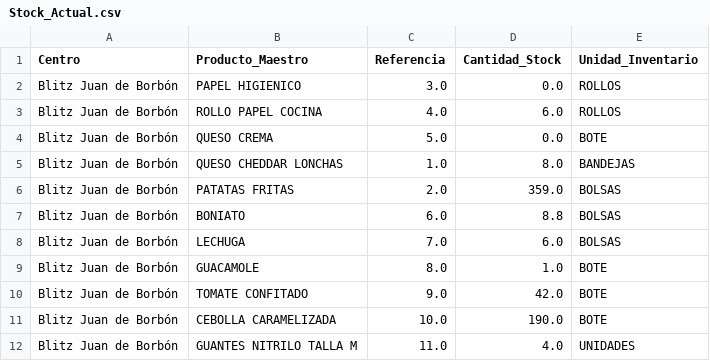
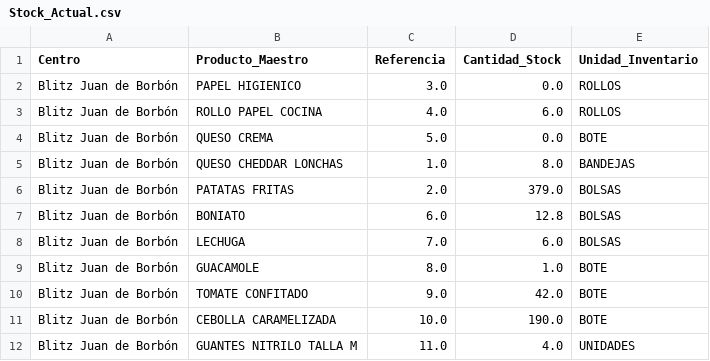
Before and after one commit to salvaandreo-lab/blitz-stock, a CSV file: Stock_Actual.csv, drawn as a sheet; only a part is shown.

Commit message:
Actualización de Stock_Actual.csv

```diff
--- a/Stock_Actual.csv
+++ b/Stock_Actual.csv
@@ -5,4 +5,4 @@ Blitz  Juan de Borbón,QUESO CREMA,5.0,0.0,BOTE
 Blitz  Juan de Borbón,QUESO CHEDDAR LONCHAS,1.0,8.0,BANDEJAS
-Blitz  Juan de Borbón,PATATAS FRITAS,2.0,359.0,BOLSAS
-Blitz  Juan de Borbón,BONIATO,6.0,8.8,BOLSAS
+Blitz  Juan de Borbón,PATATAS FRITAS,2.0,379.0,BOLSAS
+Blitz  Juan de Borbón,BONIATO,6.0,12.8,BOLSAS
 Blitz  Juan de Borbón,LECHUGA,7.0,6.0,BOLSAS
```
